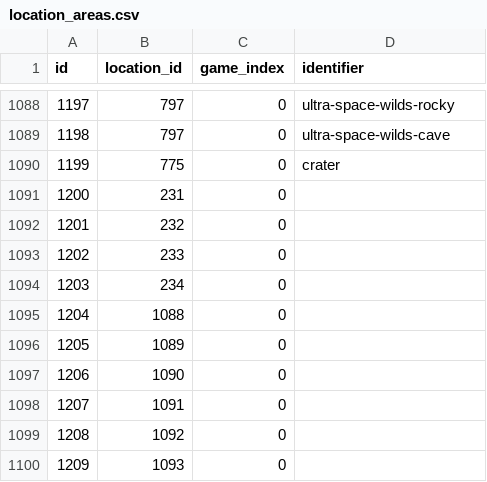
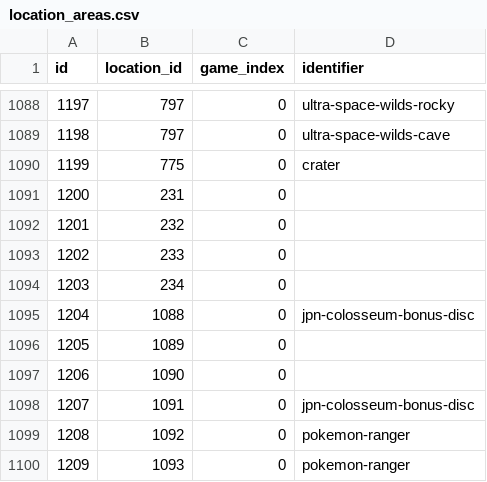
Before and after one commit to PokeAPI/pokeapi, a CSV file: data/v2/csv/location_areas.csv, drawn as a sheet; only a part is shown, gaps mark what is left out.

Commit message:
Fix Location Errors

```diff
--- a/data/v2/csv/location_areas.csv
+++ b/data/v2/csv/location_areas.csv
@@ -1094,7 +1094,7 @@ id,location_id,game_index,identifier
 1203,234,0,
-1204,1088,0,
+1204,1088,0,jpn-colosseum-bonus-disc
 1205,1089,0,
 1206,1090,0,
-1207,1091,0,
-1208,1092,0,
-1209,1093,0,
+1207,1091,0,jpn-colosseum-bonus-disc
+1208,1092,0,pokemon-ranger
+1209,1093,0,pokemon-ranger
```
Also changed, not shown: data/v2/csv/locations.csv.
